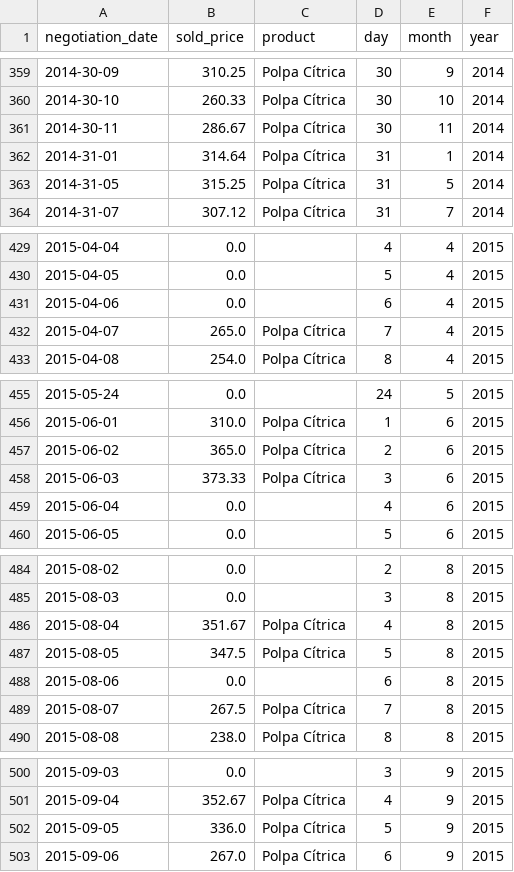
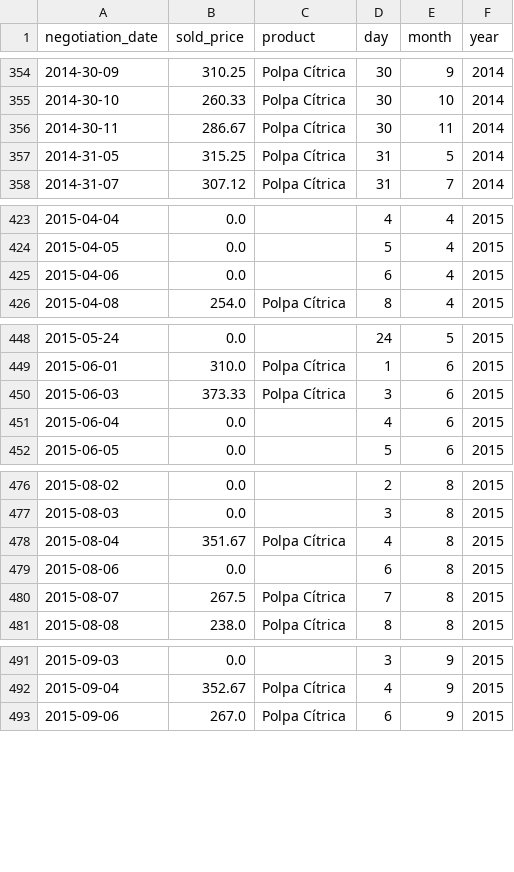
Before and after one commit to alinerguio/hackathon-JPAAgro, a CSV file: dataset/dataset_train_processed.csv, drawn as a sheet; only a part is shown, gaps mark what is left out; the diff covers the shown part only; the diff names each change by its address in the sheet, - before the commit and + after, or states it on an @@ line.

```diff
--- a/dataset/dataset_train_processed.csv
+++ b/dataset/dataset_train_processed.csv
-row 362: 2014-31-01 | 314.64 | Polpa Cítrica | 31 | 1 | 2014
-row 432: 2015-04-07 | 265.0 | Polpa Cítrica | 7 | 4 | 2015
-row 457: 2015-06-02 | 365.0 | Polpa Cítrica | 2 | 6 | 2015
-row 487: 2015-08-05 | 347.5 | Polpa Cítrica | 5 | 8 | 2015
-row 502: 2015-09-05 | 336.0 | Polpa Cítrica | 5 | 9 | 2015
```
Also changed, not shown: 24 removed rows and 2 edited cells elsewhere in this file, 3 other files.
